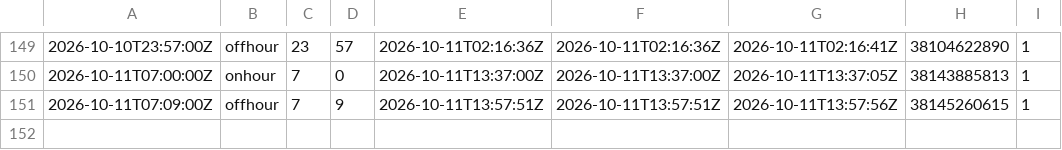
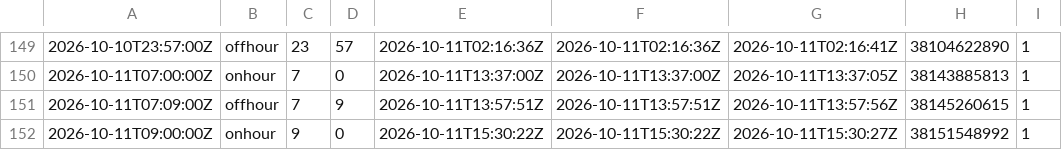
Before and after one commit to corneliusroemer-agent/gha-schedule-latency, a TSV file: observations.tsv, drawn as a sheet; only a part is shown, gaps mark what is left out.

```diff
--- a/observations.tsv
+++ b/observations.tsv
@@ -151 +151,2 @@
 2026-10-11T07:09:00Z	offhour	7	9	2026-10-11T13:57:51Z	2026-10-11T13:57:51Z	2026-10-11T13:57:56Z	38145260615	1
+2026-10-11T09:00:00Z	onhour	9	0	2026-10-11T15:30:22Z	2026-10-11T15:30:22Z	2026-10-11T15:30:27Z	38151548992	1
```
